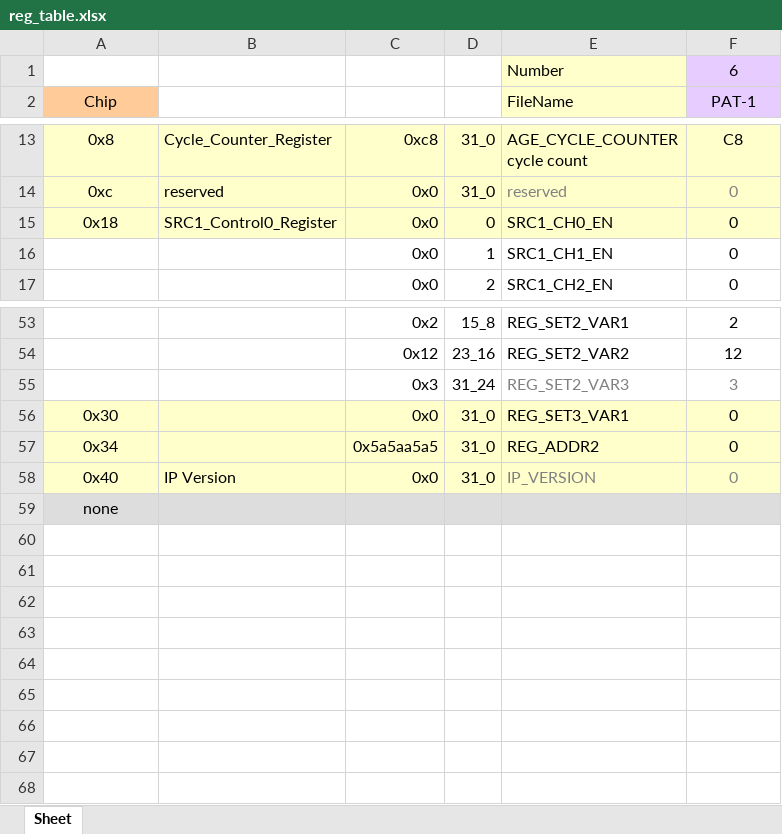
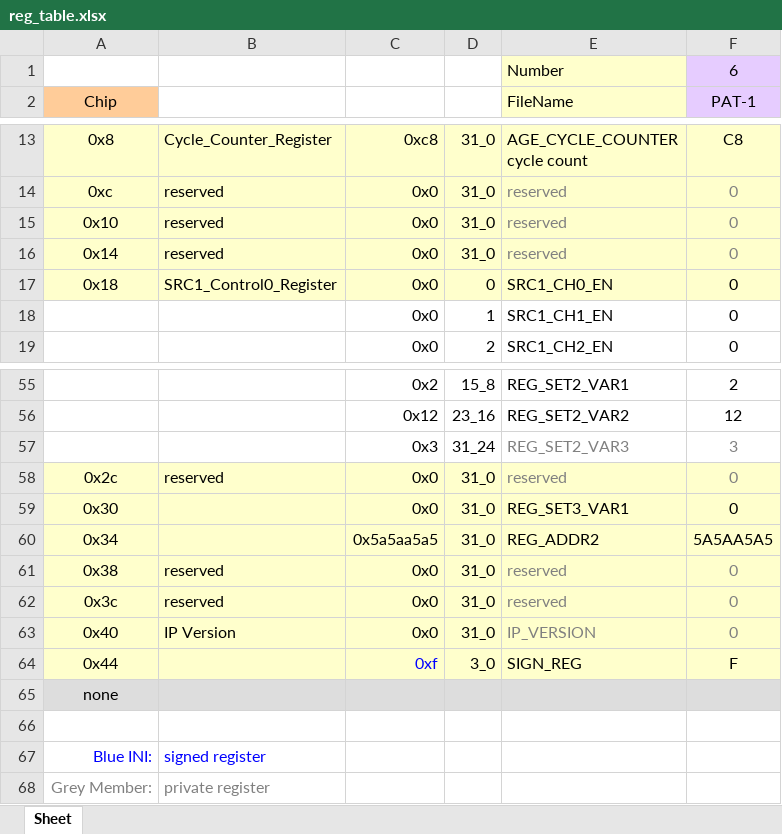
Before and after one commit to edwardyeh/progparser, an Excel workbook: sample/reg_table.xlsx, sheet Sheet, drawn as a sheet; only a part is shown, gaps mark what is left out; values as stored, in another font and other column widths than the file's, no borders; addresses are those after the commit; the diff names each change by its address in the sheet, - before the commit and + after, or states it on an @@ line.

Commit message:
feat(*): add new features
1. Support negtive register value.
2. Support pickle mode.
3. Refine dump format.
4. Support reg value dump with hex number in ini pattern.

```diff
--- a/sample/reg_table.xlsx (sheet Sheet)
+++ b/sample/reg_table.xlsx (sheet Sheet)
+row 15: 0x10 | reserved | 0x0 | 31_0 | reserved | 0
+row 16: 0x14 | reserved | 0x0 | 31_0 | reserved | 0
+row 58: 0x2c | reserved | 0x0 | 31_0 | reserved | 0
-F60 (PAT-1): 0
+F60 (PAT-1): 5A5AA5A5
+row 61: 0x38 | reserved | 0x0 | 31_0 | reserved | 0
+row 62: 0x3c | reserved | 0x0 | 31_0 | reserved | 0
+row 64: 0x44 |  | 0xf | 3_0 | SIGN_REG | F
+row 66: (empty)
+row 67: Blue INI: | signed register
+row 68: Grey Member: | private register
```
Also changed, not shown: 7 other files.
